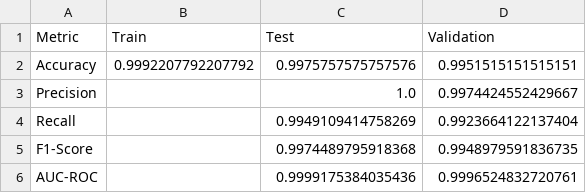
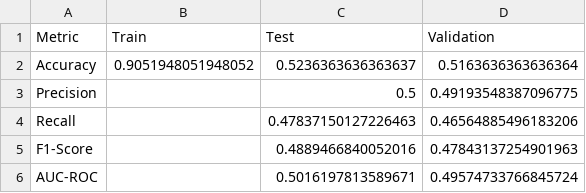
Before and after one commit to Tharun-100/Online-Proctoring-Exam-System, a CSV file: models/model_metrics.csv, drawn as a sheet.

Commit message:
added data creation file

```diff
--- a/models/model_metrics.csv
+++ b/models/model_metrics.csv
@@ -1,6 +1,6 @@
 Metric,Train,Test,Validation
-Accuracy,0.9992207792207792,0.9975757575757576,0.9951515151515151
-Precision,,1.0,0.9974424552429667
-Recall,,0.9949109414758269,0.9923664122137404
-F1-Score,,0.9974489795918368,0.9948979591836735
-AUC-ROC,,0.9999175384035436,0.9996524832720761
+Accuracy,0.9051948051948052,0.5236363636363637,0.5163636363636364
+Precision,,0.5,0.49193548387096775
+Recall,,0.47837150127226463,0.46564885496183206
+F1-Score,,0.4889466840052016,0.47843137254901963
+AUC-ROC,,0.5016197813589671,0.49574733766845724
```
Also changed, not shown: 25 other files.
